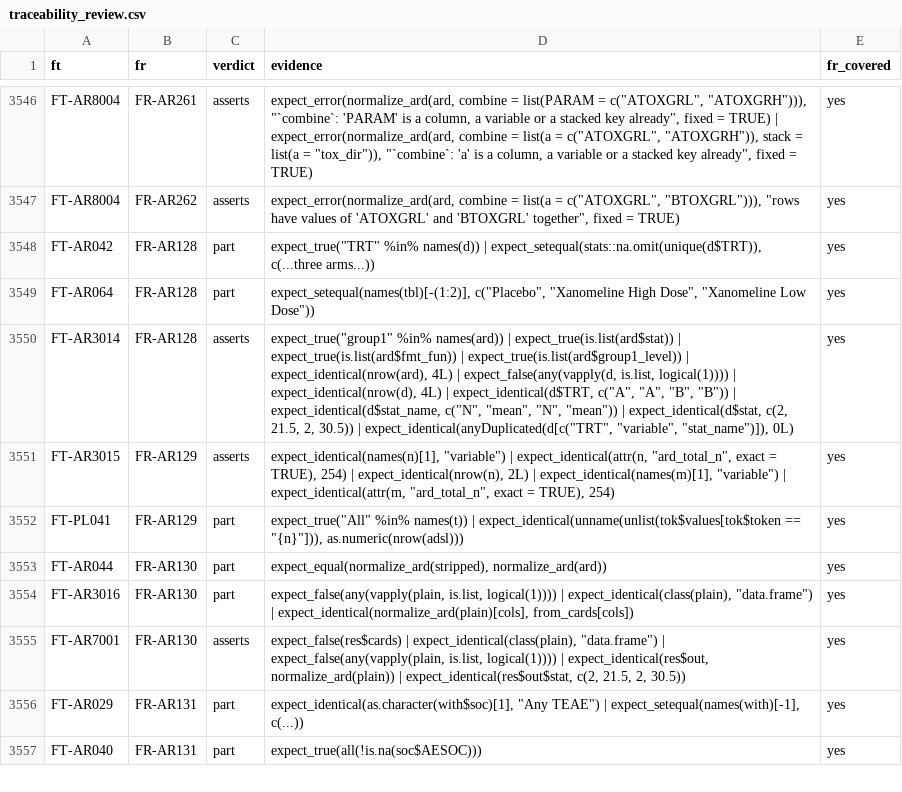
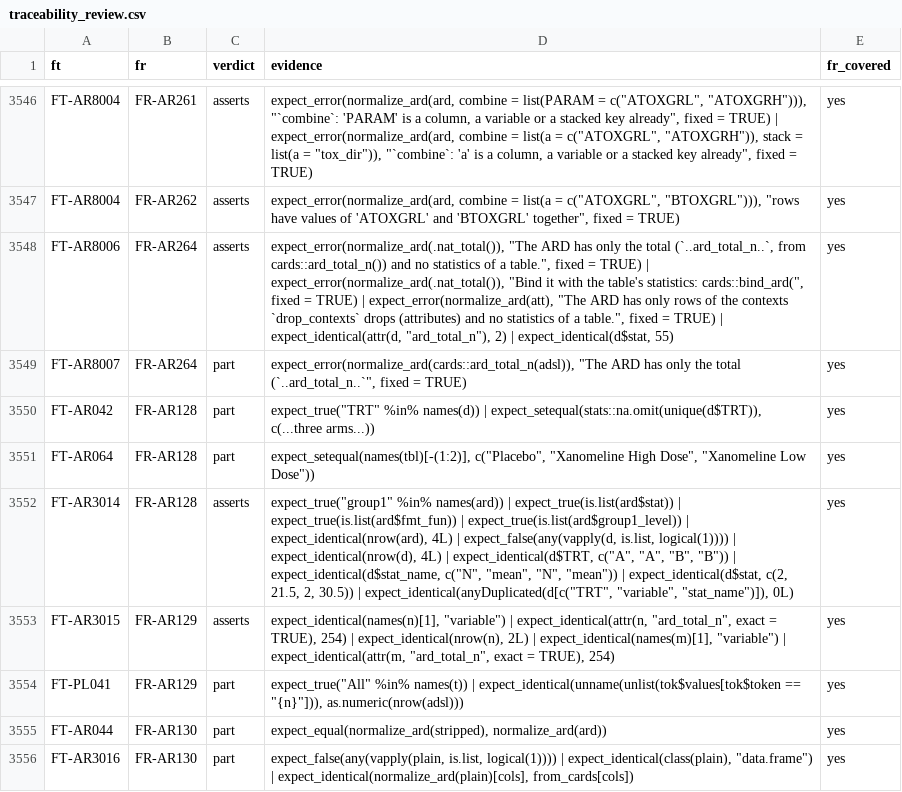
Before and after one commit to ichirio/rtfreporter, a CSV file: inst/validation/traceability_review.csv, drawn as a sheet; only a part is shown, gaps mark what is left out; the shorter side is filled out with more unchanged rows; the diff names each change by its address in the sheet, - before the commit and + after, or states it on an @@ line.

```diff
--- a/inst/validation/traceability_review.csv
+++ b/inst/validation/traceability_review.csv
+row 3548: FT-AR8006 | FR-AR264 | asserts | expect_error(normalize_ard(.nat_total()), "The ARD has only the total (`..ard_total_n..`, from cards::ard_total_n()) and no statistics of a table.", fixed = TRUE) | expect_error(normalize_ard(.nat_total()), "Bind it with the table's statistics: cards::bind_ard(", fixed = TRUE) | expect_error(normalize_ard(att), "The ARD has only rows of the contexts `drop_contexts` drops (attributes) and no statistics of a table.", fixed = TRUE) | expect_identical(attr(d, "ard_total_n"), 2) | expect_identical(d$stat, 55) | yes
+row 3549: FT-AR8007 | FR-AR264 | part | expect_error(normalize_ard(cards::ard_total_n(adsl)), "The ARD has only the total (`..ard_total_n..`", fixed = TRUE) | yes
```
Also changed, not shown: inst/validation/requirements.csv, 2 other files.
